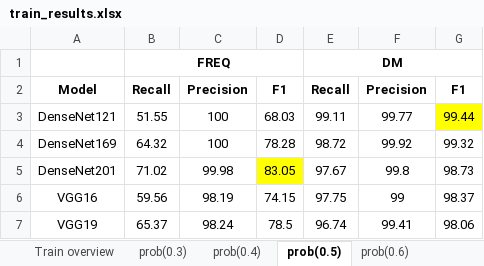
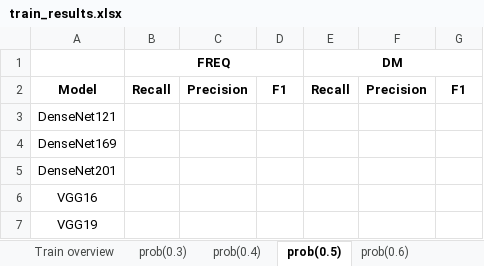
Before and after one commit to aweaver1fandm/fetch, an Excel workbook: train_results.xlsx, sheet prob(0.5), drawn as a sheet; values as stored, in another font and other column widths than the file's, no borders; the diff names each change by its address in the sheet, - before the commit and + after, or states it on an @@ line.

```diff
--- a/train_results.xlsx (sheet prob(0.5))
+++ b/train_results.xlsx (sheet prob(0.5))
-B3 (FREQ): 51.55
+B3 (FREQ): (empty)
-C3:C4: 100
+C3:C4: (empty)
-D3: 68.03
+D3: (empty)
-E3 (DM): 99.11
+E3 (DM): (empty)
-F3: 99.77
+F3: (empty)
-G3: 99.44
+G3: (empty)
-G3 fill: #FFFF00
+G3 fill: none
-B4 (FREQ): 64.32
+B4 (FREQ): (empty)
-D4: 78.28
+D4: (empty)
-E4 (DM): 98.72
+E4 (DM): (empty)
-F4: 99.92
+F4: (empty)
-G4: 99.32
+G4: (empty)
-B5 (FREQ): 71.02
+B5 (FREQ): (empty)
-C5: 99.98
+C5: (empty)
-D5: 83.05
+D5: (empty)
-D5 fill: #FFFF00
+D5 fill: none
-E5 (DM): 97.67
+E5 (DM): (empty)
-F5: 99.8
+F5: (empty)
-G5: 98.73
+G5: (empty)
-B6 (FREQ): 59.56
+B6 (FREQ): (empty)
-C6: 98.19
+C6: (empty)
-D6: 74.15
+D6: (empty)
-E6 (DM): 97.75
+E6 (DM): (empty)
-F6: 99
+F6: (empty)
-G6: 98.37
+G6: (empty)
-B7 (FREQ): 65.37
+B7 (FREQ): (empty)
-C7: 98.24
+C7: (empty)
-D7: 78.5
+D7: (empty)
-E7 (DM): 96.74
+E7 (DM): (empty)
-F7: 99.41
+F7: (empty)
-G7: 98.06
+G7: (empty)
```
Also changed, not shown: sheet combined, sheet Train overview, sheet prob(0.7), sheet prob(0.4), sheet prob(0.6), sheet prob(0.3).
